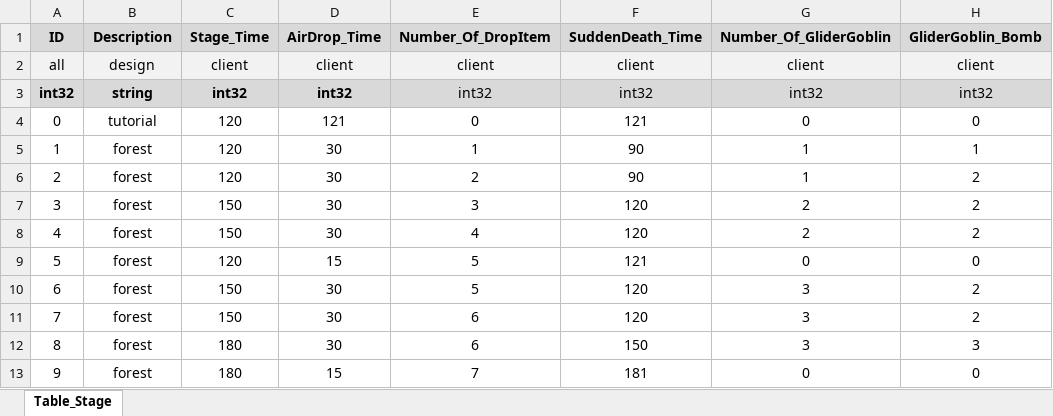
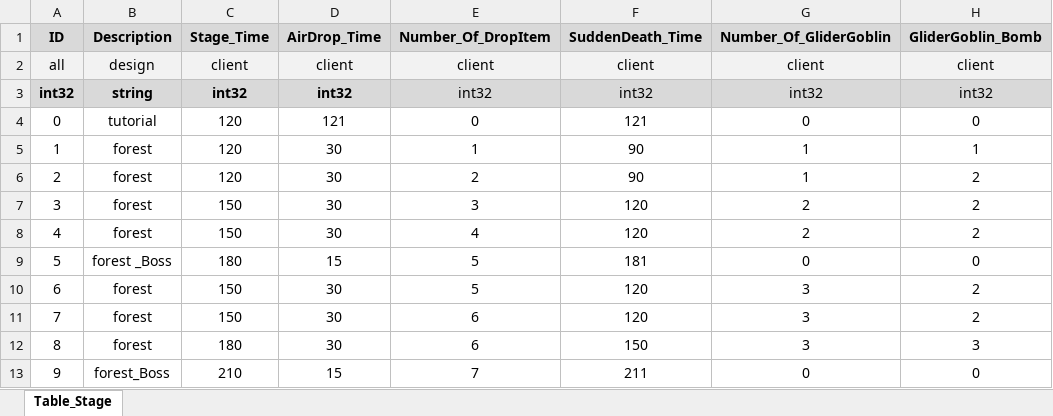
Before and after one commit to RRE1012/Turtle_Bomb, an Excel workbook: GameDesign/Table/TurtleBomb_Stage_Table.xlsx, sheet Table_Stage, drawn as a sheet; only a part is shown; values as stored, in another font and other column widths than the file's, no borders; the diff names each change by its address in the sheet, - before the commit and + after, or states it on an @@ line.

```diff
--- a/GameDesign/Table/TurtleBomb_Stage_Table.xlsx (sheet Table_Stage)
+++ b/GameDesign/Table/TurtleBomb_Stage_Table.xlsx (sheet Table_Stage)
-B9: forest
+B9: forest _Boss
-C9: 120
+C9: 180
-F9: 121
+F9: 181
-B13: forest
+B13: forest_Boss
-C13: 180
+C13: 210
-F13: 181
+F13: 211
```
Also changed, not shown: GameDesign/Doc/TurtleBomb_Adventure_Boss_AI.xlsx, 10 other files.
